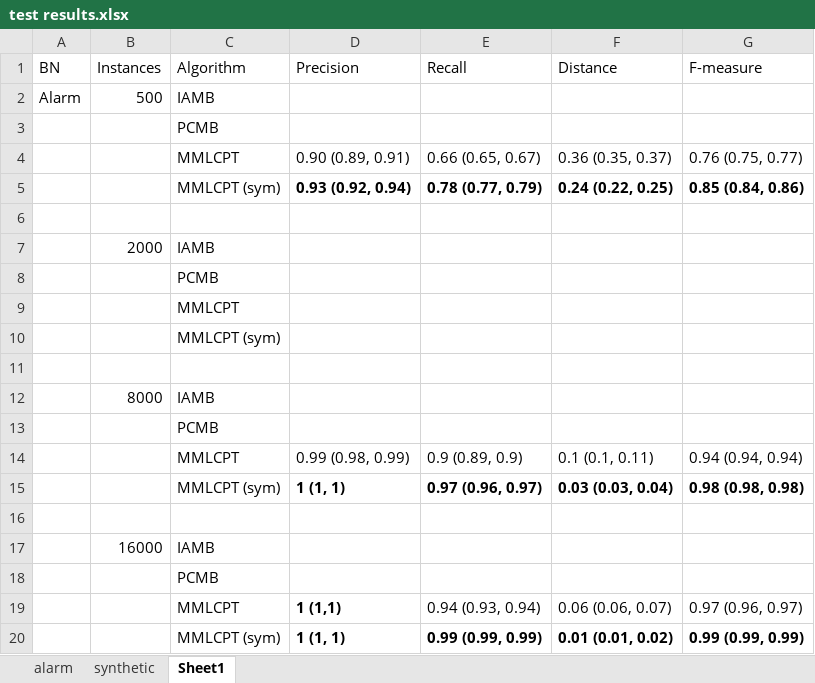
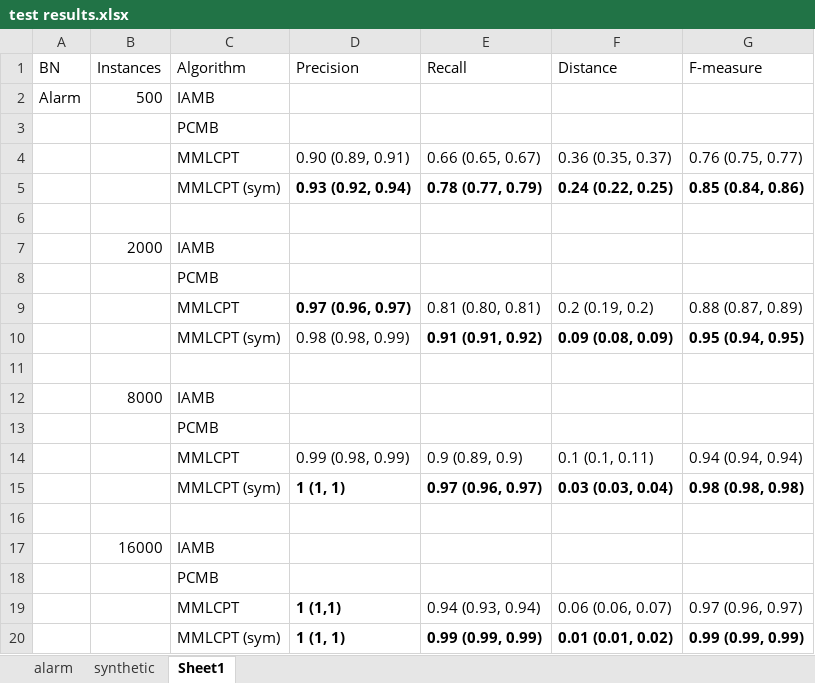
Before and after one commit to kelvinyangli/PhDProjects, an Excel workbook: RStudioProjects/mbDiscoveryR/test results.xlsx, sheet Sheet1, drawn as a sheet; values as stored, in another font and other column widths than the file's, no borders; removed rows and columns are numbered as before the commit, all else as after; the diff names each change by its address in the sheet, - before the commit and + after, or states it on an @@ line.

```diff
--- a/RStudioProjects/mbDiscoveryR/test results.xlsx (sheet Sheet1)
+++ b/RStudioProjects/mbDiscoveryR/test results.xlsx (sheet Sheet1)
-row 9:  |  | MMLCPT
-row 10:  |  | MMLCPT (sym)
+row 9:  |  | MMLCPT | 0.97 (0.96, 0.97) | 0.81 (0.80, 0.81) | 0.2 (0.19, 0.2) | 0.88 (0.87, 0.89)
+row 10:  |  | MMLCPT (sym) | 0.98 (0.98, 0.99) | 0.91 (0.91, 0.92) | 0.09 (0.08, 0.09) | 0.95 (0.94, 0.95)
```
Also changed, not shown: charts or pictures, 1 other file.
